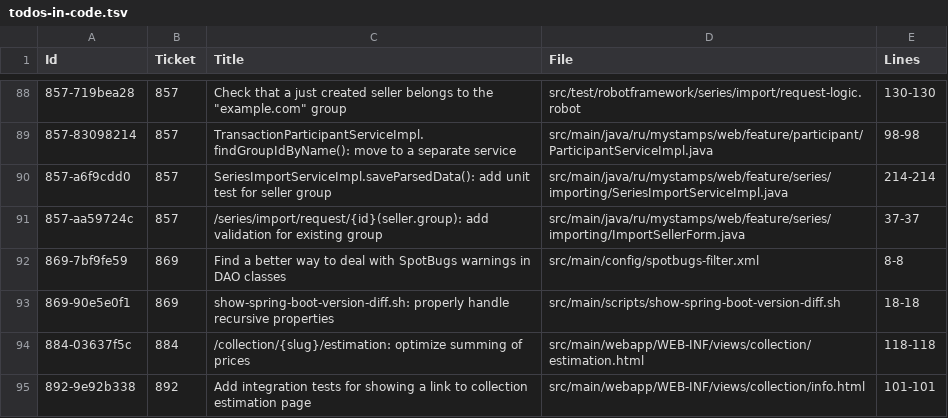
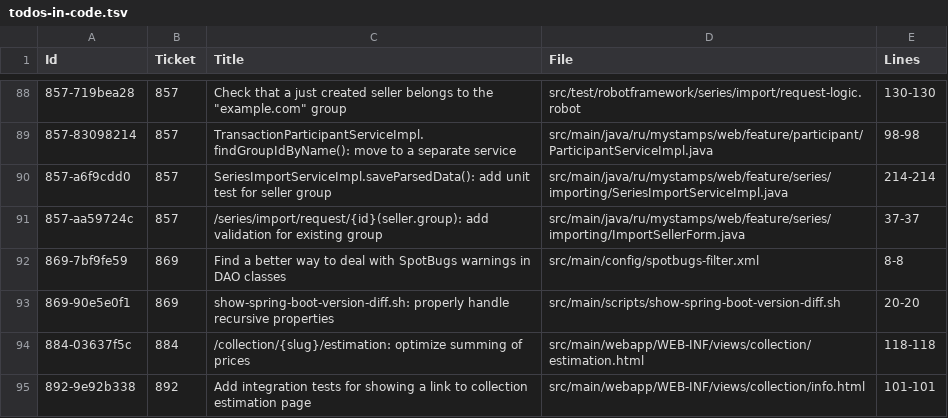
Before and after one commit to php-coder/mystamps, a TSV file: todos-in-code.tsv, drawn as a sheet; only a part is shown, gaps mark what is left out.

```diff
--- a/todos-in-code.tsv
+++ b/todos-in-code.tsv
@@ -92,3 +92,3 @@ Id	Ticket	"Title"	File	Lines
 869-7bf9fe59	869	"Find a better way to deal with SpotBugs warnings in DAO classes"	src/main/config/spotbugs-filter.xml	8-8
-869-90e5e0f1	869	"show-spring-boot-version-diff.sh: properly handle recursive properties"	src/main/scripts/show-spring-boot-version-diff.sh	18-18
+869-90e5e0f1	869	"show-spring-boot-version-diff.sh: properly handle recursive properties"	src/main/scripts/show-spring-boot-version-diff.sh	20-20
 884-03637f5c	884	"/collection/{slug}/estimation: optimize summing of prices"	src/main/webapp/WEB-INF/views/collection/estimation.html	118-118
```
Also changed, not shown: 1 other file.
